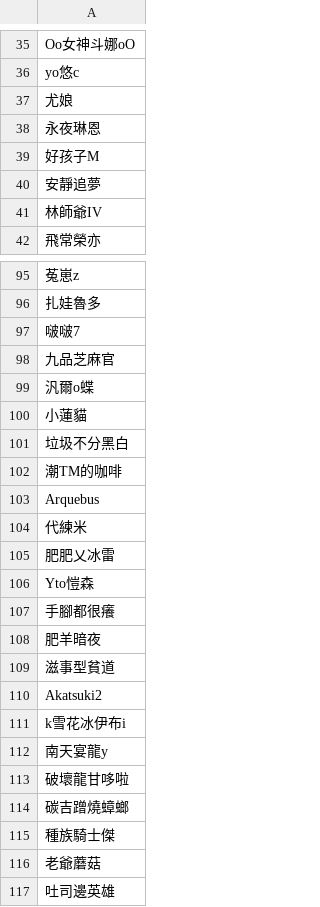
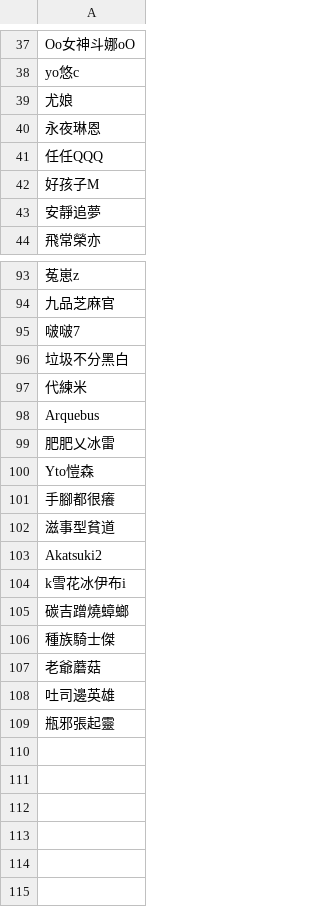
Before and after one commit to zxcss10018/update_guild, a CSV file: feng-zhi-zhong.csv, drawn as a sheet; only a part is shown, gaps mark what is left out; removed rows and columns are numbered as before the commit, all else as after; the diff covers the shown part only; the diff names each change by its address in the sheet, - before the commit and + after, or states it on an @@ line.

Commit message:
1.1.3

```diff
--- a/feng-zhi-zhong.csv
+++ b/feng-zhi-zhong.csv
-row 54: 任任QQQ
+row 41: 任任QQQ
-row 41: 林師爺IV
+row 30: 林師爺IV
-A94: 扎娃魯多
+A94: 九品芝麻官
-row 98: 九品芝麻官
-row 99: 汎爾o蝶
+row 83: 汎爾o蝶
-row 100: 小蓮貓
-row 102: 潮TM的咖啡
+row 92: 潮TM的咖啡
-row 104: 代練米
+row 97: 代練米
-row 108: 肥羊暗夜
-row 112: 南天宴龍y
-row 113: 破壞龍甘哆啦
+row 109: 瓶邪張起靈
```
Also changed, not shown: 1 added row, 5 removed rows, 18 moved rows and 1 edited cell elsewhere in this file.
